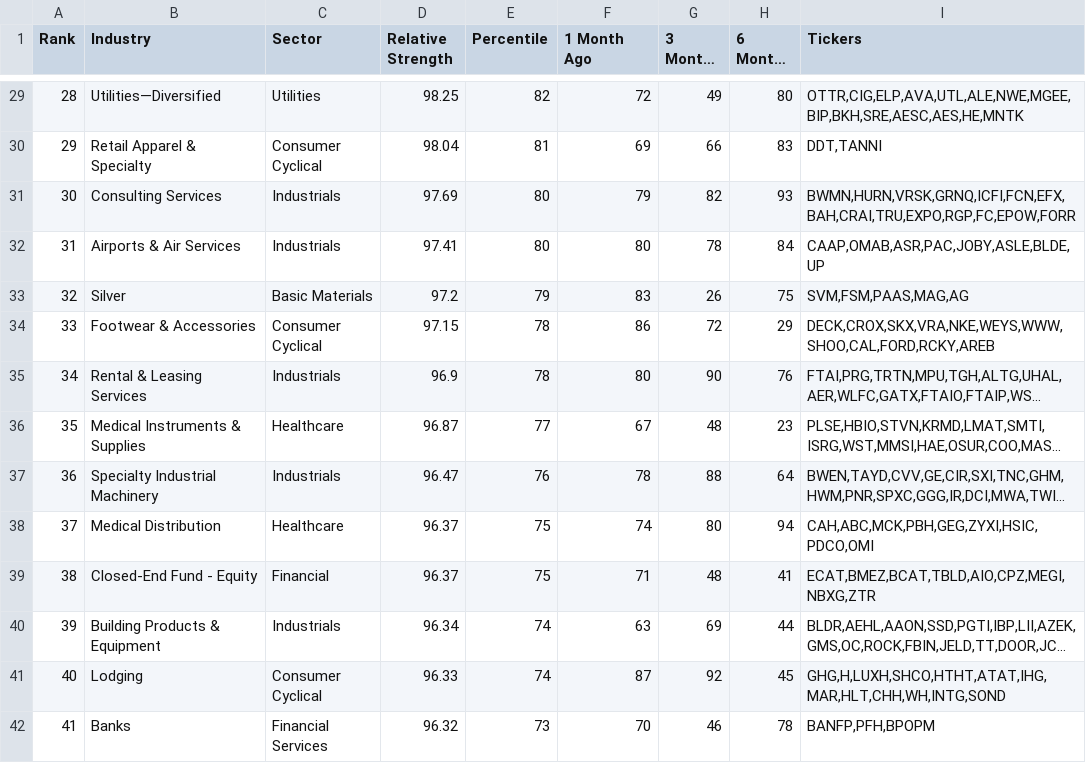
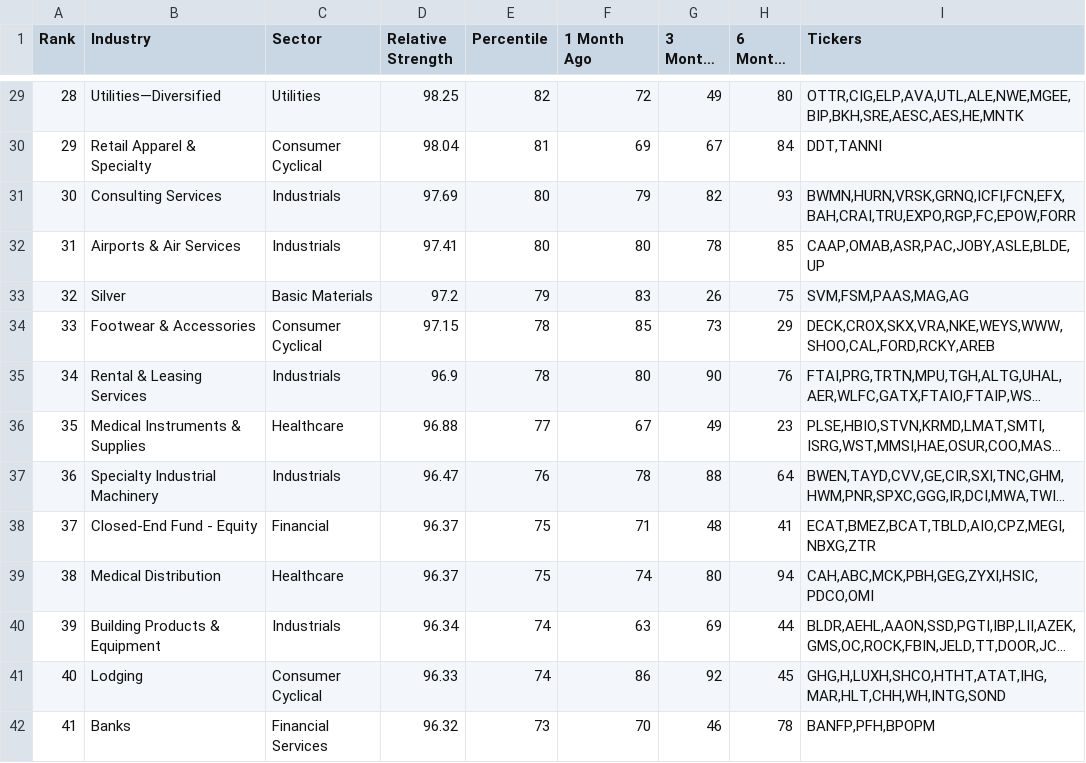
Before and after one commit to maximbelyayev/rs-log, a CSV file: output/rs_industries.csv, drawn as a sheet; only a part is shown, gaps mark what is left out; long unchanged cells end in …; the diff covers the shown part only; the diff names each change by its address in the sheet, - before the commit and + after, or states it on an @@ line.

```diff
--- a/output/rs_industries.csv
+++ b/output/rs_industries.csv
-G30 (3 Months Ago): 66
+G30 (3 Months Ago): 67
-H30 (6 Months Ago): 83
+H30 (6 Months Ago): 84
-H32 (6 Months Ago): 84
+H32 (6 Months Ago): 85
-F34 (1 Month Ago): 86
+F34 (1 Month Ago): 85
-G34 (3 Months Ago): 72
+G34 (3 Months Ago): 73
-D36 (Relative Strength): 96.87
+D36 (Relative Strength): 96.88
-G36 (3 Months Ago): 48
+G36 (3 Months Ago): 49
-B38 (Industry): Medical Distribution
+B38 (Industry): Closed-End Fund - Equity
-C38 (Sector): Healthcare
+C38 (Sector): Financial
-F38 (1 Month Ago): 74
+F38 (1 Month Ago): 71
-G38 (3 Months Ago): 80
+G38 (3 Months Ago): 48
-H38 (6 Months Ago): 94
+H38 (6 Months Ago): 41
-I38 (Tickers): CAH,ABC,MCK,PBH,GEG,ZYXI,HSIC,PDCO,OMI
+I38 (Tickers): ECAT,BMEZ,BCAT,TBLD,AIO,CPZ,MEGI,NBXG,ZTR
-B39 (Industry): Closed-End Fund - Equity
+B39 (Industry): Medical Distribution
-C39 (Sector): Financial
+C39 (Sector): Healthcare
-F39 (1 Month Ago): 71
+F39 (1 Month Ago): 74
-G39 (3 Months Ago): 48
+G39 (3 Months Ago): 80
-H39 (6 Months Ago): 41
+H39 (6 Months Ago): 94
-I39 (Tickers): ECAT,BMEZ,BCAT,TBLD,AIO,CPZ,MEGI,NBXG,ZTR
+I39 (Tickers): CAH,ABC,MCK,PBH,GEG,ZYXI,HSIC,PDCO,OMI
-F41 (1 Month Ago): 87
+F41 (1 Month Ago): 86
```
Also changed, not shown: 2 added rows, 2 removed rows and 92 edited cells elsewhere in this file, output/rs_stocks.csv.
